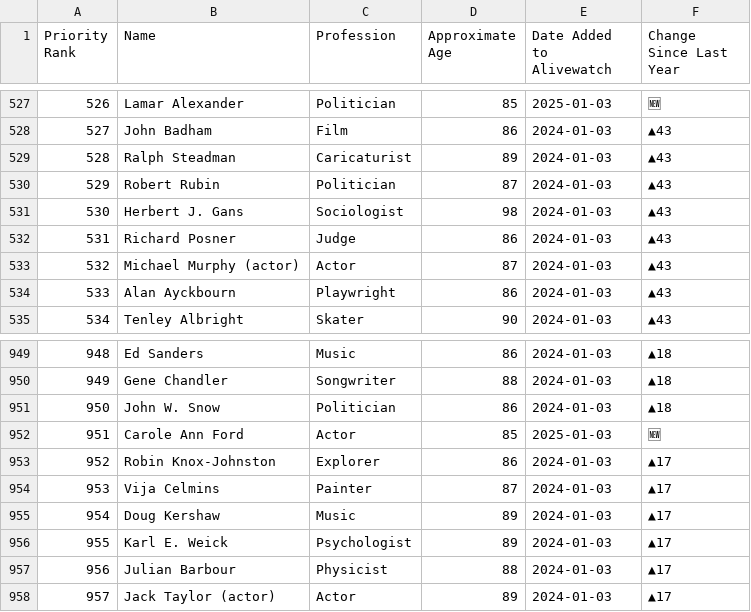
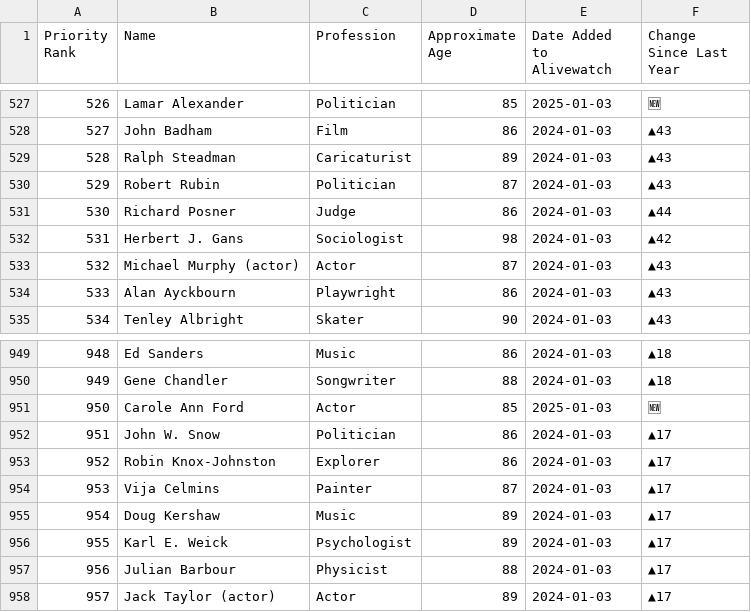
Before and after one commit to Viperiser/alivewatch, a CSV file: data/On_Alivewatch.csv, drawn as a sheet; only a part is shown, gaps mark what is left out; removed rows and columns are numbered as before the commit, all else as after; the diff names each change by its address in the sheet, - before the commit and + after, or states it on an @@ line.

```diff
--- a/data/On_Alivewatch.csv
+++ b/data/On_Alivewatch.csv
-row 531: 530 | Herbert J. Gans | Sociologist | 98 | 2024-01-03 | ▲43
@@ column A (Priority Rank) renumbered between rows 531 and 951 @@
-F531 (Change Since Last Year): ▲43
+F531 (Change Since Last Year): ▲44
+row 532: 531 | Herbert J. Gans | Sociologist | 98 | 2024-01-03 | ▲42
-row 951: 950 | John W. Snow | Politician | 86 | 2024-01-03 | ▲18
+row 952: 951 | John W. Snow | Politician | 86 | 2024-01-03 | ▲17
```
Also changed, not shown: 6 other files.
